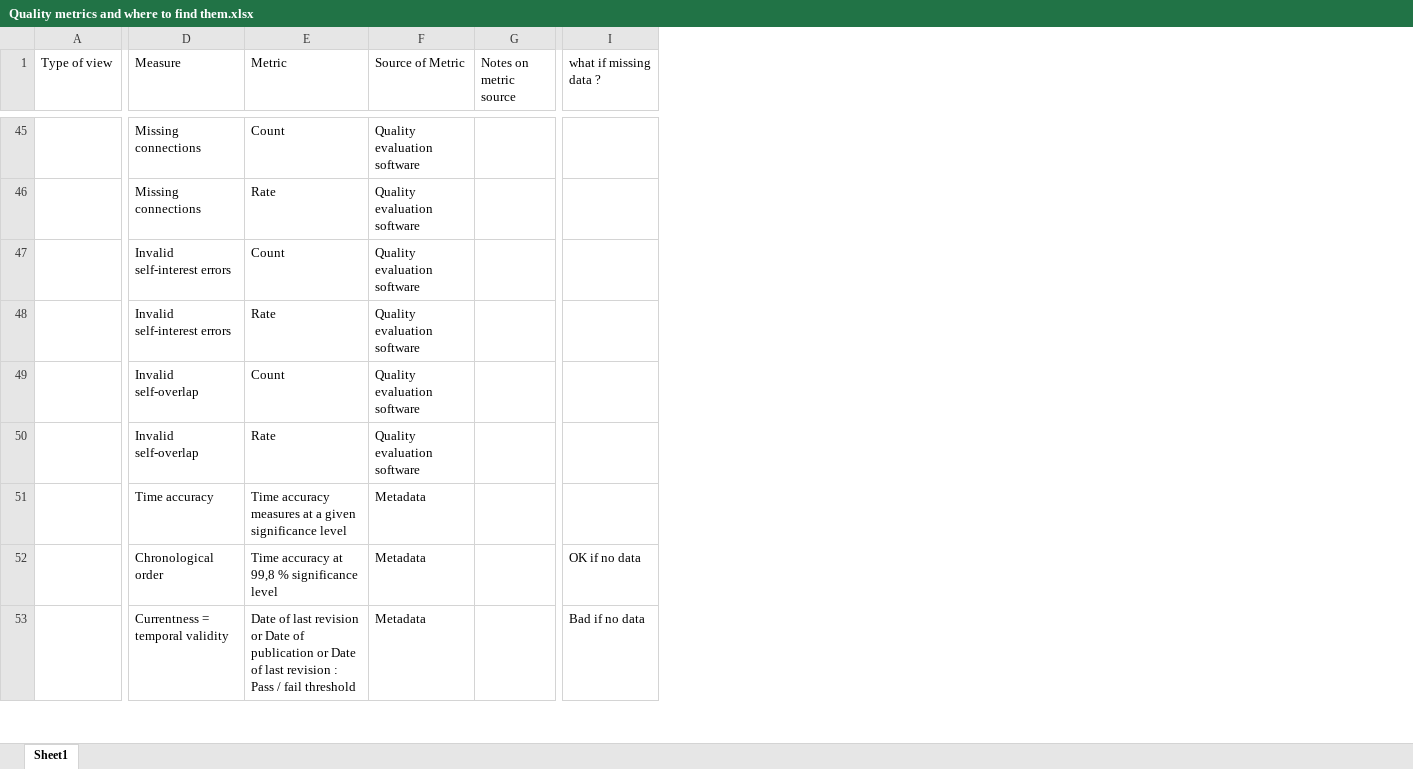
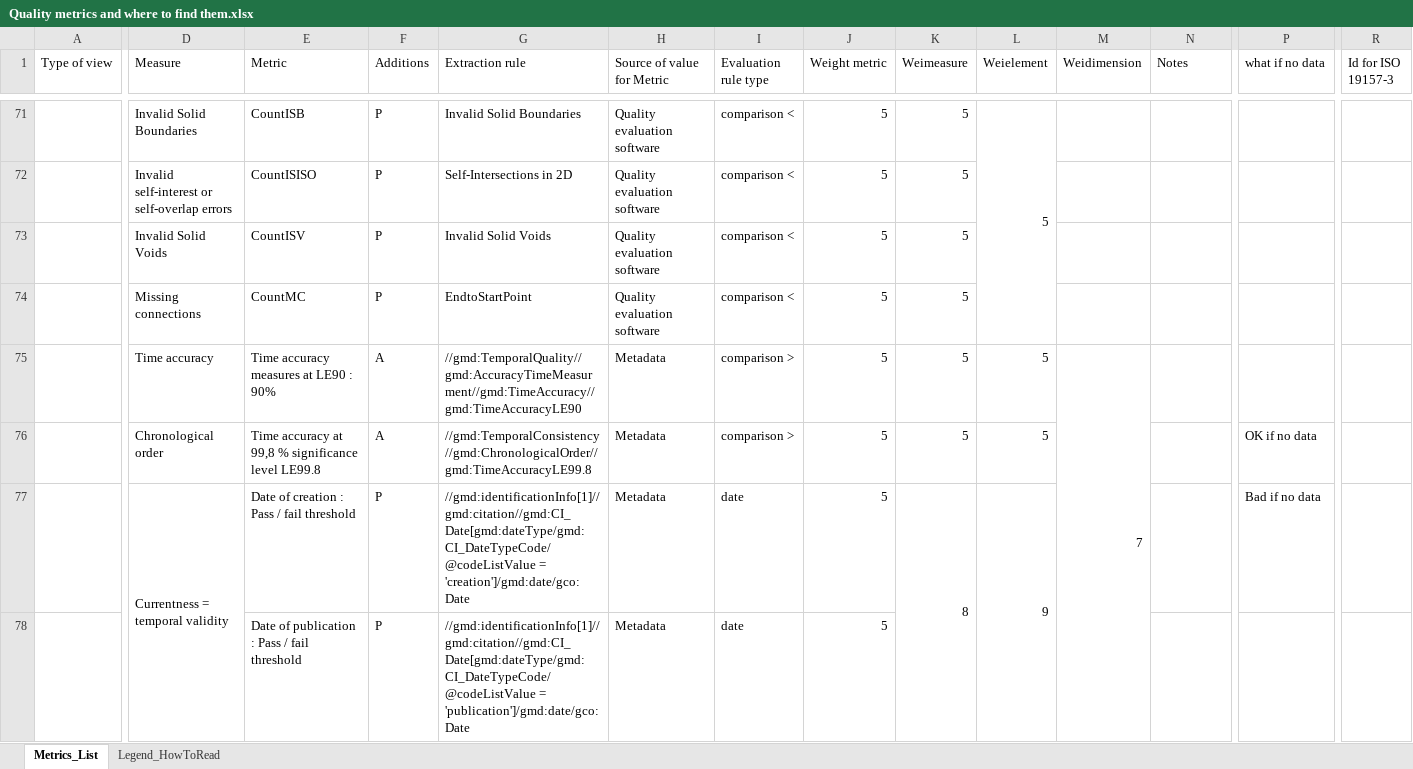
Before and after one commit to spatineo/geoe3-quality-dashboard, an Excel workbook: Quality metrics and where to find them.xlsx, sheet Metrics_List, drawn as a sheet; only a part is shown, gaps mark what is left out; values as stored, in another font and other column widths than the file's, no cell formats; conditional formats not drawn; removed rows and columns are numbered as before the commit, all else as after; rows hold the shown columns only; the diff covers the shown part only; the diff names each change by its address in the sheet, - before the commit and + after, or states it on an @@ line.

Commit message:
Update quality metrics list description
Spreadsheet of quality metrics and their attributes has been filled in,
formatted and a legend to read the file has been added in a second
sheet.

```diff
--- a/Quality metrics and where to find them.xlsx (sheet Metrics_List)
+++ b/Quality metrics and where to find them.xlsx (sheet Metrics_List)
-sheet tab: Sheet1
+sheet tab: Metrics_List
+sheet tab: Legend_HowToRead
+column F (Additions), row 71: P; rows 74-77: P | A | A | P
+column G (Extraction rule), row 71: Invalid Solid Boundaries; rows 74-77: EndtoStartPoint | //gmd:TemporalQuality//gmd:AccuracyTimeMeasurment//gmd:TimeAccuracy//gmd:TimeAccuracyLE90 | //gmd:TemporalConsistency//gmd:ChronologicalOrder//gmd:TimeAccuracyLE99.8 | //gmd:identificationInfo[1]//gmd:citation//gmd:CI_Date[gmd:dateType/gmd:CI_DateTypeCode/@codeListValue = 'creation']/gmd:date/gco:Date
+column I (Evaluation rule type), row 71: comparison <; rows 74-77: comparison < | comparison > | comparison > | date
+column J (Weight metric), row 71: 5; rows 74-77: all 5
+column K (Weimeasure), row 71: 5; rows 74-77: 5 | 5 | 5 | 8
+column L (Weielement), row 71: 5; rows 75-77: 5 | 5 | 9
+column M (Weidimension), row 75: 7
+column R (Id for ISO 19157-3), empty
-H1: Source of Metric
+H1: Source of value for Metric
-N1: Notes on metric source
+N1: Notes
-P1: what if missing data ?
+P1: what if no data
-D71 (Measure): Missing connections
+D71 (Measure): Invalid Solid Boundaries
-E71 (Metric): Count
+E71 (Metric): CountISB
+row 72:  | Invalid self-interest or self-overlap errors | CountISISO | P | Self-Intersections in 2D | Quality evaluation software | comparison < | 5 | 5
+row 73:  | Invalid Solid Voids | CountISV | P | Invalid Solid Voids | Quality evaluation software | comparison < | 5 | 5
-E74 (Metric): Rate
+E74 (Metric): CountMC
-row 47:  | Invalid self-interest errors | Count | Quality evaluation software
-row 48:  | Invalid self-interest errors | Rate | Quality evaluation software
-row 49:  | Invalid self-overlap | Count | Quality evaluation software
-row 50:  | Invalid self-overlap | Rate | Quality evaluation software
-E75 (Metric): Time accuracy measures at a given significance level
+E75 (Metric): Time accuracy measures at LE90 : 90%
-E76 (Metric): …significance level
+E76 (Metric): …significance level LE99.8
+D77:D79 merged
-E77 (Metric): Date of last revision or Date of publication or Date of last revision : Pass…
+E77 (Metric): Date of creation : Pass…
+row 78:  |  | Date of publication : Pass / fail threshold | P | //gmd:identificationInfo[1]//gmd:citation//gmd:CI_Date[gmd:dateType/gmd:CI_DateTypeCode/@codeListValue = 'publication']/gmd:date/gco:Date | Metadata | date | 5
```
Also changed, not shown: 36 added rows, 23 removed rows, 55 edited cells and merged cells elsewhere in this sheet, cell formats.
